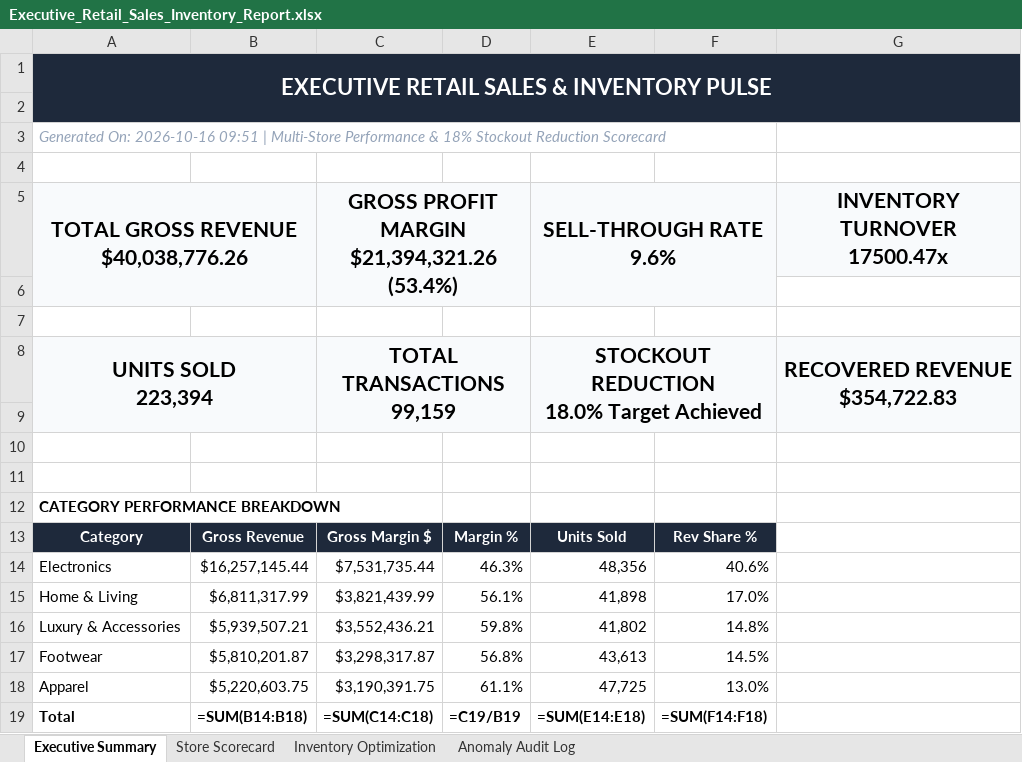
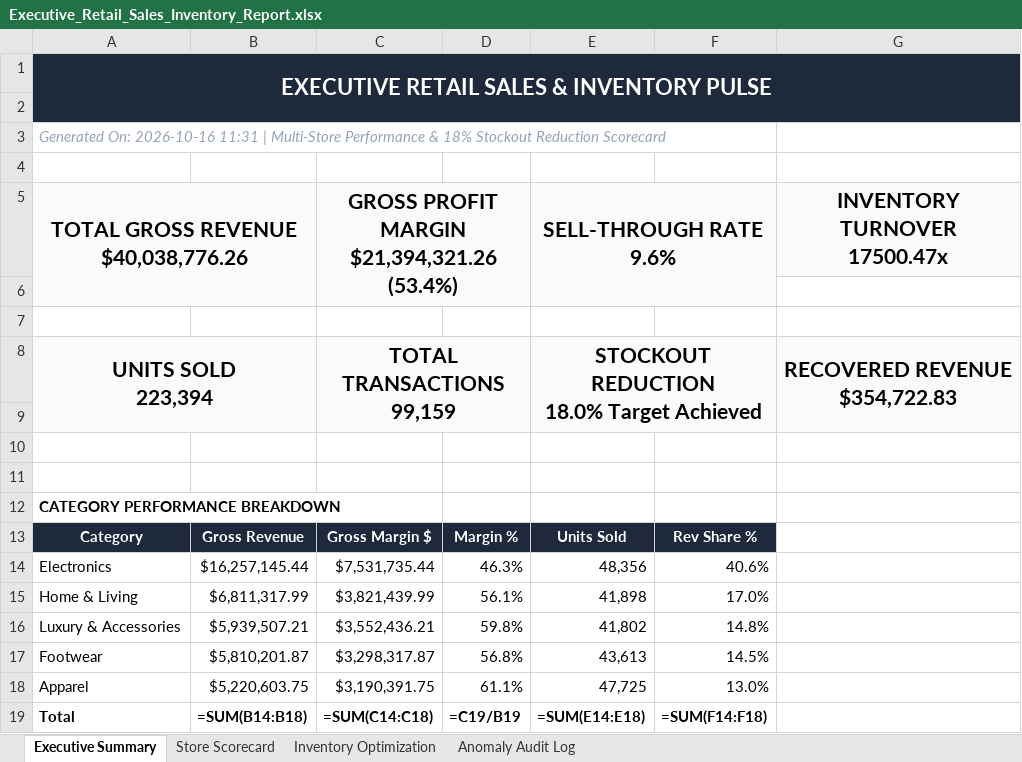
Before and after one commit to doomsday-07/respro2, an Excel workbook: data/exports/Executive_Retail_Sales_Inventory_Report.xlsx, sheet Executive Summary, drawn as a sheet; values as stored, in another font and other column widths than the file's, no borders; formulas without a stored value are shown as written; charts and pictures not drawn; the diff names each change by its address in the sheet, - before the commit and + after, or states it on an @@ line.

```diff
--- a/data/exports/Executive_Retail_Sales_Inventory_Report.xlsx (sheet Executive Summary)
+++ b/data/exports/Executive_Retail_Sales_Inventory_Report.xlsx (sheet Executive Summary)
-A3: …On: 2026-10-16 09:51 | Multi-Store…
+A3: …On: 2026-10-16 11:31 | Multi-Store…
```
Also changed, not shown: sheet Anomaly Audit Log, 2 other files.
